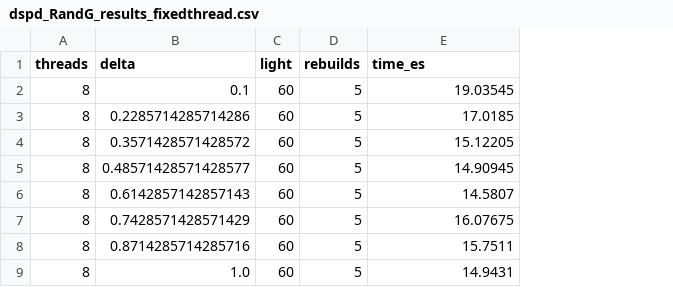
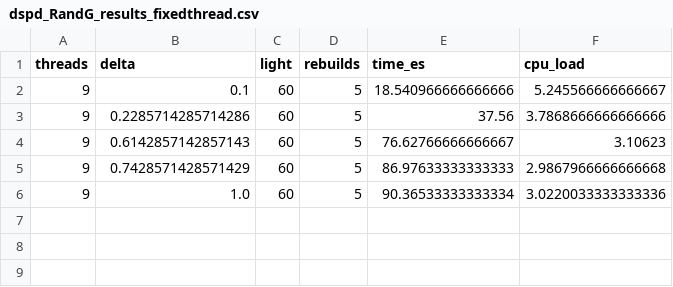
Before and after one commit to bruno-iorio/Concurrent-Project, a CSV file: benchmarking/dspd_RandG_results_fixedthread.csv, drawn as a sheet; removed rows and columns are numbered as before the commit, all else as after; the diff names each change by its address in the sheet, - before the commit and + after, or states it on an @@ line.

```diff
--- a/benchmarking/dspd_RandG_results_fixedthread.csv
+++ b/benchmarking/dspd_RandG_results_fixedthread.csv
+column F (cpu_load), rows 2-6: 5.245566666666667 | 3.7868666666666666 | 3.10623 | 2.9867966666666668 | 3.0220033333333336
-A2:A3 (threads): 8
+A2:A3 (threads): 9
-E2 (time_es): 19.03545
+E2 (time_es): 18.540966666666666
-E3 (time_es): 17.0185
+E3 (time_es): 37.56
-row 4: 8 | 0.3571428571428572 | 60 | 5 | 15.12205
-row 5: 8 | 0.48571428571428577 | 60 | 5 | 14.90945
-A4:A5 (threads): 8
+A4:A5 (threads): 9
-E4 (time_es): 14.5807
+E4 (time_es): 76.62766666666667
-E5 (time_es): 16.07675
+E5 (time_es): 86.97633333333333
-row 8: 8 | 0.8714285714285716 | 60 | 5 | 15.7511
-A6 (threads): 8
+A6 (threads): 9
-E6 (time_es): 14.9431
+E6 (time_es): 90.36533333333334
```
Also changed, not shown: benchmarking/dspd_RandG_results.csv, benchmarking/dsps_RandG_results.csv, 24 other files.
